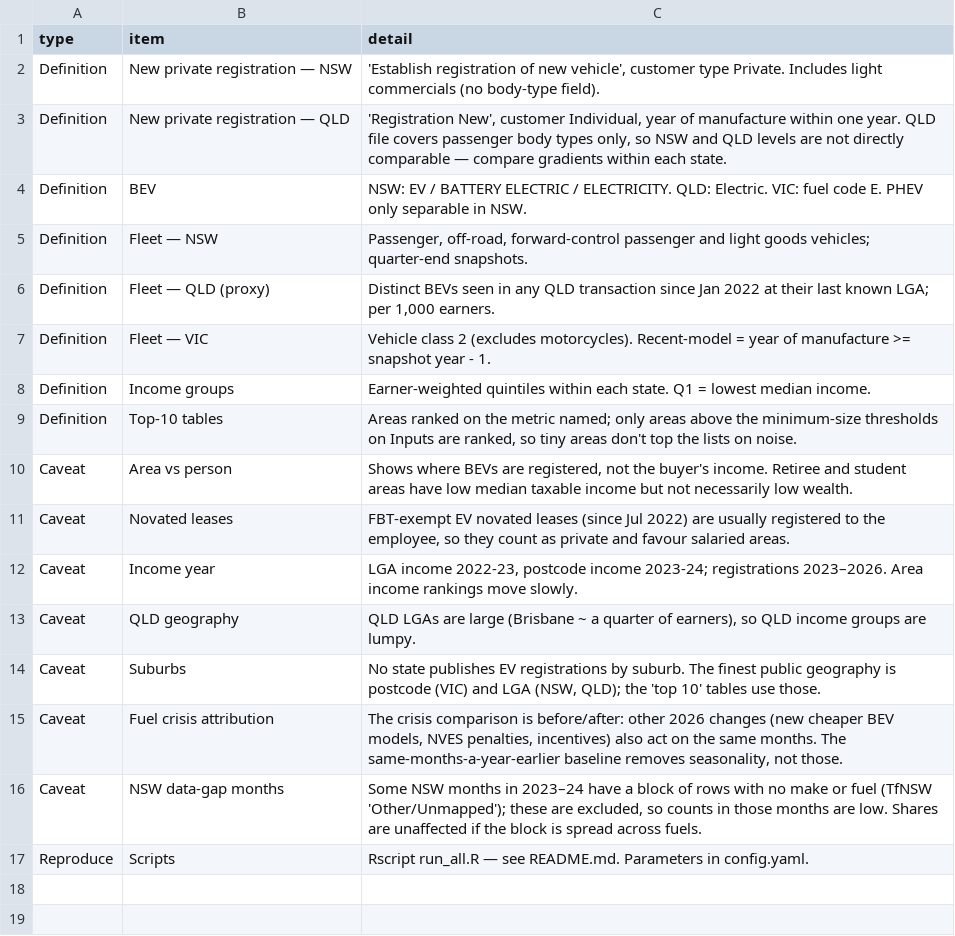
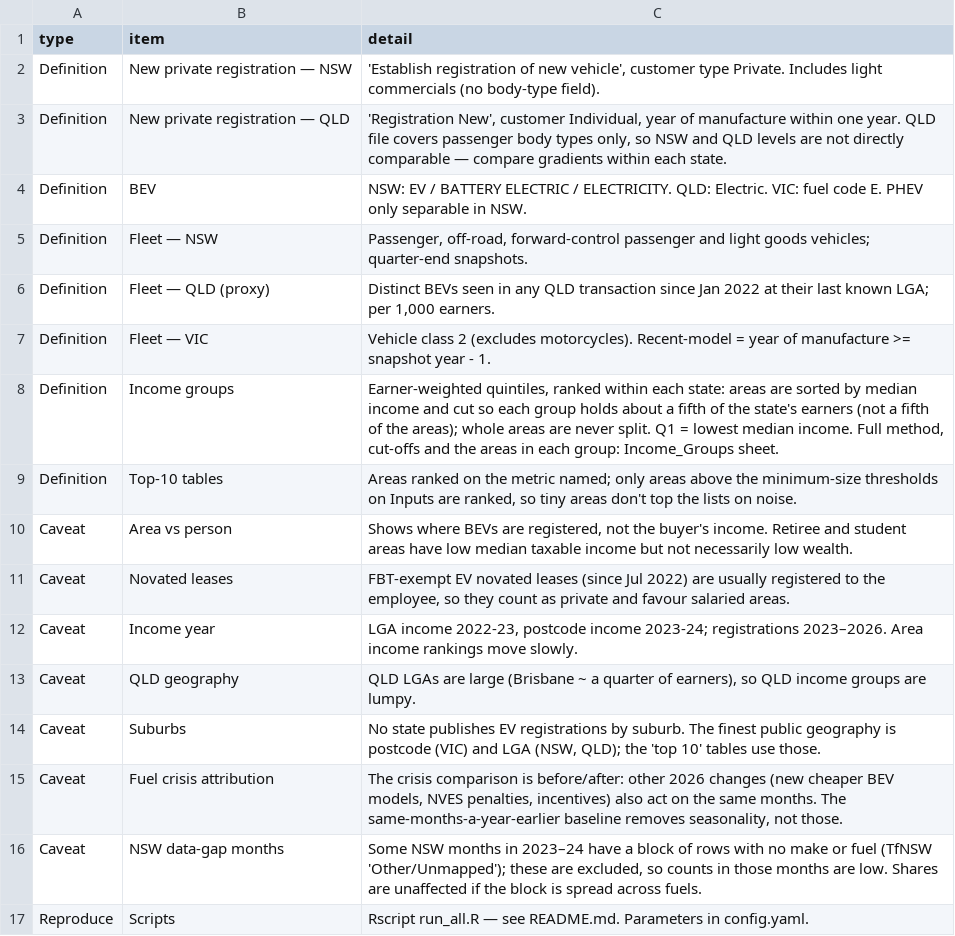
Before and after one commit to mhs795/EV-uptake-by-income, a CSV file: R/notes.csv, drawn as a sheet.

```diff
--- a/R/notes.csv
+++ b/R/notes.csv
@@ -7,3 +7,3 @@ Definition,Fleet — QLD (proxy),"Distinct BEVs seen in any QLD transaction sinc
 Definition,Fleet — VIC,Vehicle class 2 (excludes motorcycles). Recent-model = year of manufacture >= snapshot year - 1.
-Definition,Income groups,Earner-weighted quintiles within each state. Q1 = lowest median income.
+Definition,Income groups,"Earner-weighted quintiles, ranked within each state: areas are sorted by median income and cut so each group holds about a fifth of the state's earners (not a fifth of the areas); whole areas are never split. Q1 = lowest median income. Full method, cut-offs and the areas in each group: Income_Groups sheet."
 Definition,Top-10 tables,"Areas ranked on the metric named; only areas above the minimum-size thresholds on Inputs are ranked, so tiny areas don't top the lists on noise."
```
Also changed, not shown: 8 other files.
